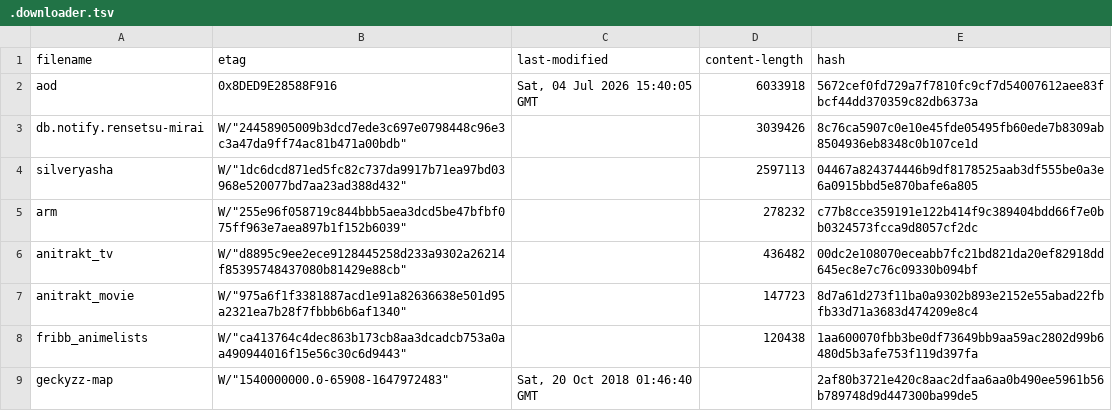
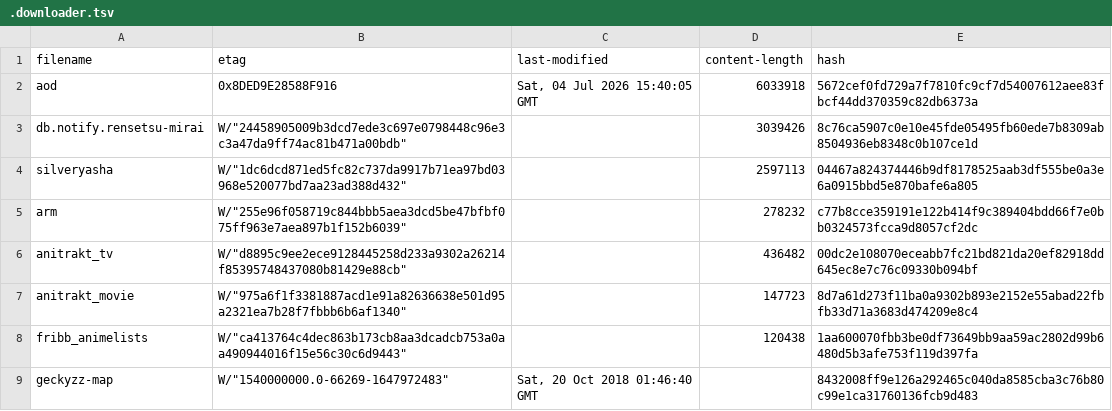
Before and after one commit to nattadasu/animeApi, a TSV file: database/raw/.downloader.tsv, drawn as a sheet.

```diff
--- a/database/raw/.downloader.tsv
+++ b/database/raw/.downloader.tsv
@@ -8,2 +8,2 @@ anitrakt_movie	W/"975a6f1f3381887acd1e91a82636638e501d95a2321ea7b28f7fbbb6b6af13
 fribb_animelists	W/"ca413764c4dec863b173cb8aa3dcadcb753a0aa490944016f15e56c30c6d9443"		120438	1aa600070fbb3be0df73649bb9aa59ac2802d99b6480d5b3afe753f119d397fa
-geckyzz-map	W/"1540000000.0-65908-1647972483"	Sat, 20 Oct 2018 01:46:40 GMT		2af80b3721e420c8aac2dfaa6aa0b490ee5961b56b789748d9d447300ba99de5
+geckyzz-map	W/"1540000000.0-66269-1647972483"	Sat, 20 Oct 2018 01:46:40 GMT		8432008ff9e126a292465c040da8585cba3c76b80c99e1ca31760136fcb9d483
```
Also changed, not shown: database/raw/geckyzz-map.tsv, 11 other files.
